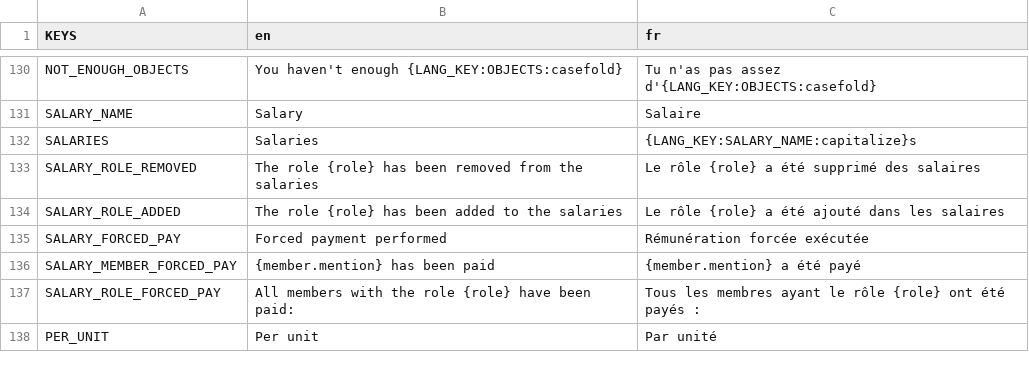
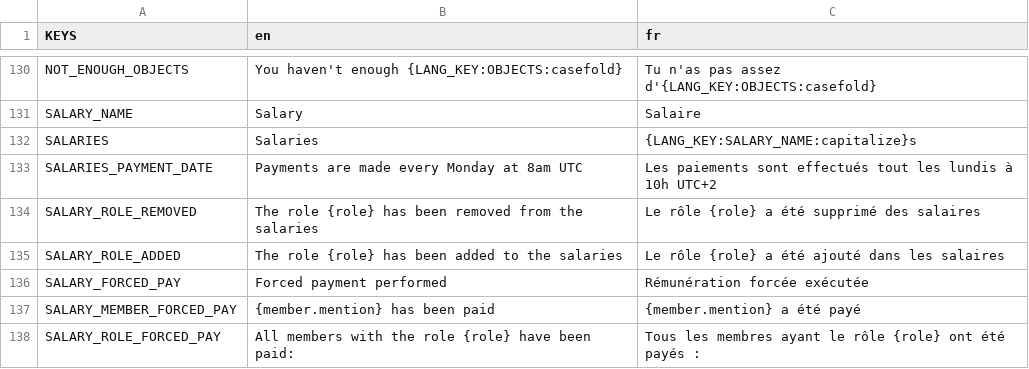
Before and after one commit to Dams4K/CoordBot, a CSV file: lang/lang.csv, drawn as a sheet; only a part is shown, gaps mark what is left out; the shorter side is filled out with more unchanged rows.

Commit message:
salaries payment date

```diff
--- a/lang/lang.csv
+++ b/lang/lang.csv
@@ -136,2 +136,3 @@ SALARY_NAME,Salary,Salaire
 SALARIES,Salaries,{LANG_KEY:SALARY_NAME:capitalize}s
+SALARIES_PAYMENT_DATE,Payments are made every Monday at 8am UTC,Les paiements sont effectués tout les lundis à 10h UTC+2
 SALARY_ROLE_REMOVED,The role {role} has been removed from the salaries,Le rôle {role} a été supprimé des salaires
```
Also changed, not shown: 1 other file.
